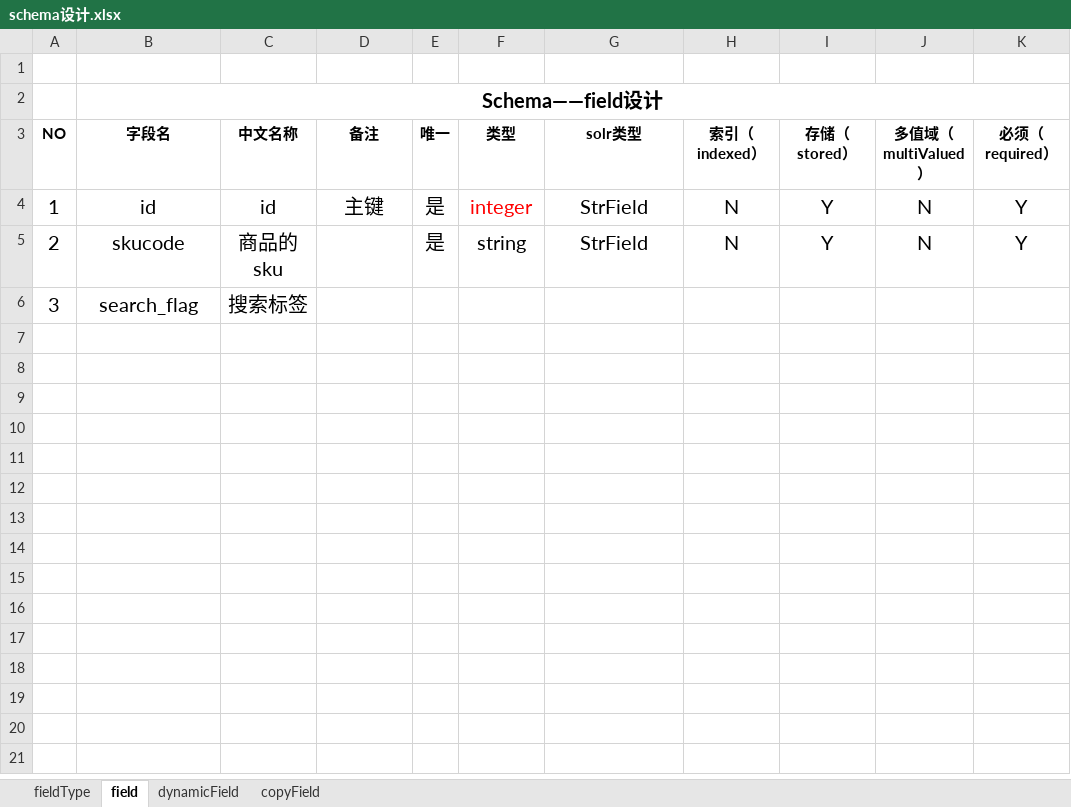
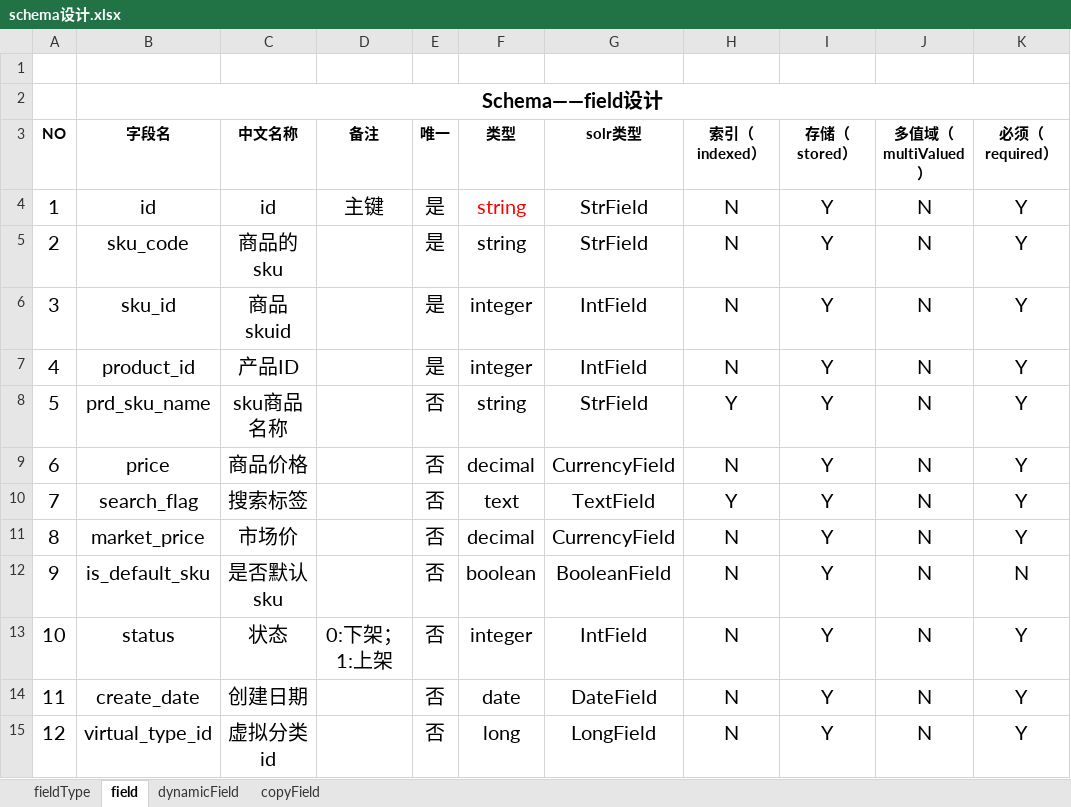
Before and after one commit to ssapq/Analyzer, an Excel workbook: documents/docs/schema设计.xlsx, sheet field, drawn as a sheet; values as stored, in another font and other column widths than the file's, no borders; addresses are those after the commit; the diff names each change by its address in the sheet, - before the commit and + after, or states it on an @@ line.

Commit message:
schema文档更新

```diff
--- a/documents/docs/schema设计.xlsx (sheet field)
+++ b/documents/docs/schema设计.xlsx (sheet field)
-F4 (类型): integer
+F4 (类型): string
-B5 (字段名): skucode
+B5 (字段名): sku_code
+row 6: 3 | sku_id | 商品skuid |  | 是 | integer | IntField | N | Y | N | Y
+row 7: 4 | product_id | 产品ID |  | 是 | integer | IntField | N | Y | N | Y
+row 8: 5 | prd_sku_name | sku商品名称 |  | 否 | string | StrField | Y | Y | N | Y
+row 9: 6 | price | 商品价格 |  | 否 | decimal | CurrencyField | N | Y | N | Y
-A10 (NO): 3
+A10 (NO): 7
-E10 (唯一): (empty)
+E10 (唯一): 否
-F10 (类型): (empty)
+F10 (类型): text
-G10 (solr类型): (empty)
+G10 (solr类型): TextField
-H10 (索引（indexed）): (empty)
+H10 (索引（indexed）): Y
-I10 (存储（stored）): (empty)
+I10 (存储（stored）): Y
-J10 (多值域（multiValued）): (empty)
+J10 (多值域（multiValued）): N
-K10 (必须（required）): (empty)
+K10 (必须（required）): Y
+row 11: 8 | market_price | 市场价 |  | 否 | decimal | CurrencyField | N | Y | N | Y
+row 12: 9 | is_default_sku | 是否默认sku |  | 否 | boolean | BooleanField | N | Y | N | N
+row 13: 10 | status | 状态 | 0:下架；1:上架 | 否 | integer | IntField | N | Y | N | Y
+row 14: 11 | create_date | 创建日期 |  | 否 | date | DateField | N | Y | N | Y
+row 15: 12 | virtual_type_id | 虚拟分类id |  | 否 | long | LongField | N | Y | N | Y
```
